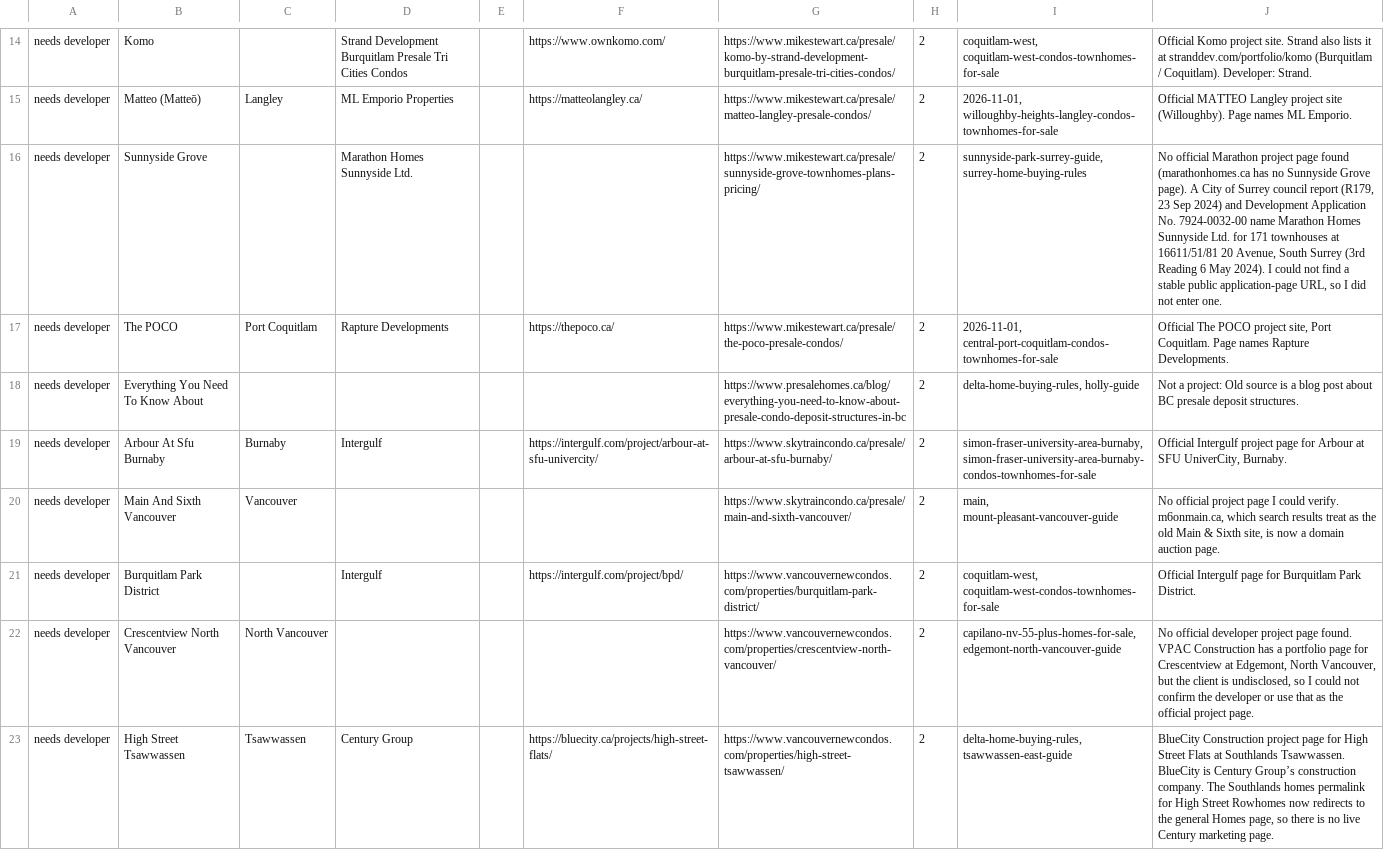
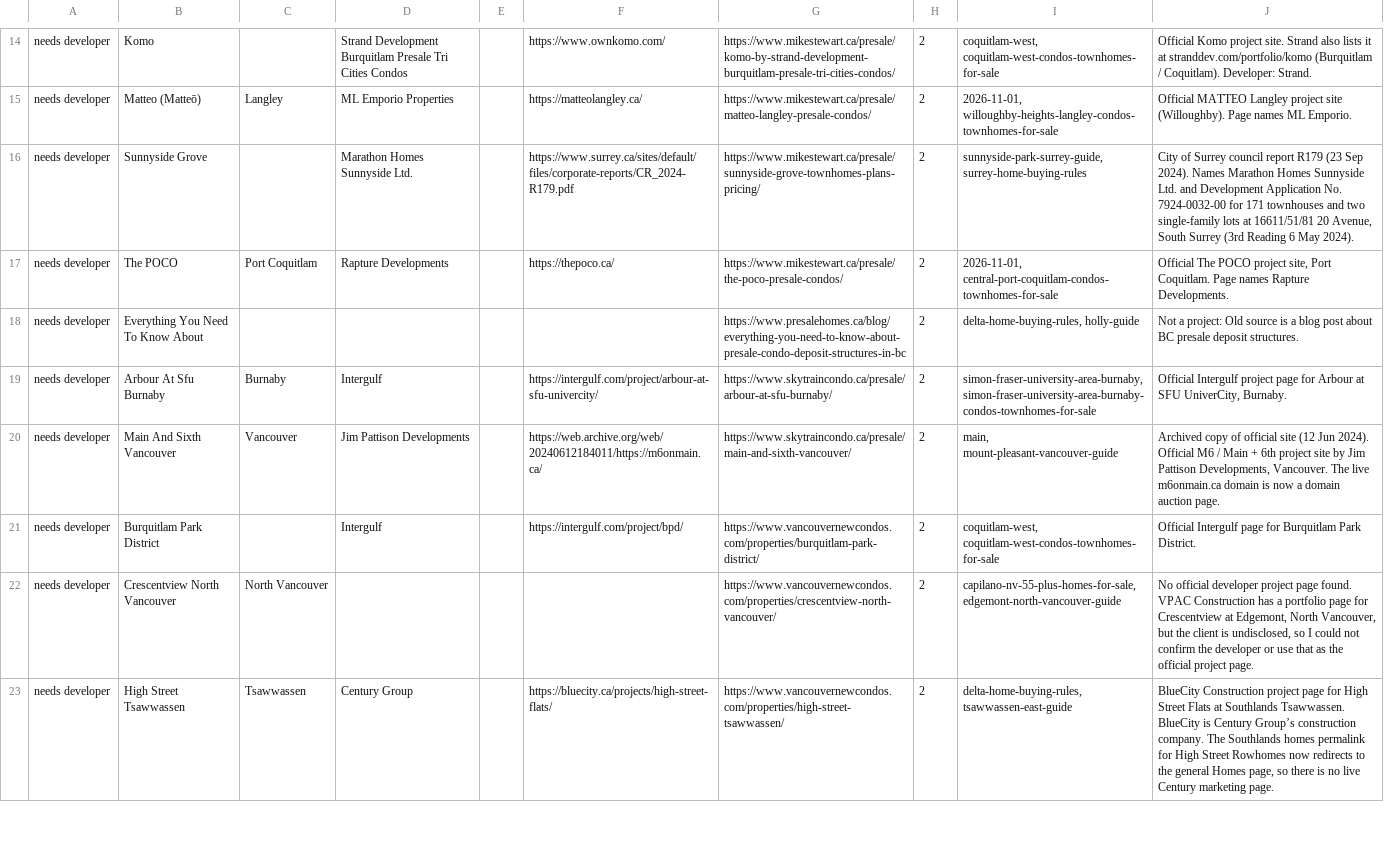
Before and after one commit to jaredgibbons-ai/jaredgibbons-ca, a CSV file: docs/review/sources/presale-developer-pages-2026-11-10-jerry.csv, drawn as a sheet; only a part is shown, gaps mark what is left out; the diff covers the shown part only.

```diff
--- a/docs/review/sources/presale-developer-pages-2026-11-10-jerry.csv
+++ b/docs/review/sources/presale-developer-pages-2026-11-10-jerry.csv
@@ -15,3 +15,3 @@ needs developer,Komo,,Strand Development Burquitlam Presale Tri Cities Condos,,h
 needs developer,Matteo (Matteō),Langley,ML Emporio Properties,,https://matteolangley.ca/,https://www.mikestewart.ca/presale/matteo-langley-presale-condos/,2,"2026-11-01, willoughby-heights-langley-condos-townhomes-for-sale",Official MATTEO Langley project site (Willoughby). Page names ML Emporio.
-needs developer,Sunnyside Grove,,Marathon Homes Sunnyside Ltd.,,,https://www.mikestewart.ca/presale/sunnyside-grove-townhomes-plans-pricing/,2,"sunnyside-park-surrey-guide, surrey-home-buying-rules","No official Marathon project page found (marathonhomes.ca has no Sunnyside Grove page). A City of Surrey council report (R179, 23 Sep 2024) and Development Application No. 7924-0032-00 name Marathon Homes Sunnyside Ltd. for 171 townhouses at 16611/51/81 20 Avenue, South Surrey (3rd Reading 6 May 2024). I could not find a stable public application-page URL, so I did not enter one."
+needs developer,Sunnyside Grove,,Marathon Homes Sunnyside Ltd.,,https://www.surrey.ca/sites/default/files/corporate-reports/CR_2024-R179.pdf,https://www.mikestewart.ca/presale/sunnyside-grove-townhomes-plans-pricing/,2,"sunnyside-park-surrey-guide, surrey-home-buying-rules","City of Surrey council report R179 (23 Sep 2024). Names Marathon Homes Sunnyside Ltd. and Development Application No. 7924-0032-00 for 171 townhouses and two single-family lots at 16611/51/81 20 Avenue, South Surrey (3rd Reading 6 May 2024)."
 needs developer,The POCO,Port Coquitlam,Rapture Developments,,https://thepoco.ca/,https://www.mikestewart.ca/presale/the-poco-presale-condos/,2,"2026-11-01, central-port-coquitlam-condos-townhomes-for-sale","Official The POCO project site, Port Coquitlam. Page names Rapture Developments."
@@ -19,3 +19,3 @@ needs developer,Everything You Need To Know About,,,,,https://www.presalehomes.c
 needs developer,Arbour At Sfu Burnaby,Burnaby,Intergulf,,https://intergulf.com/project/arbour-at-sfu-univercity/,https://www.skytraincondo.ca/presale/arbour-at-sfu-burnaby/,2,"simon-fraser-university-area-burnaby, simon-fraser-university-area-burnaby-condos-townhomes-for-sale","Official Intergulf project page for Arbour at SFU UniverCity, Burnaby."
-needs developer,Main And Sixth Vancouver,Vancouver,,,,https://www.skytraincondo.ca/presale/main-and-sixth-vancouver/,2,"main, mount-pleasant-vancouver-guide","No official project page I could verify. m6onmain.ca, which search results treat as the old Main & Sixth site, is now a domain auction page."
+needs developer,Main And Sixth Vancouver,Vancouver,Jim Pattison Developments,,https://web.archive.org/web/20240612184011/https://m6onmain.ca/,https://www.skytraincondo.ca/presale/main-and-sixth-vancouver/,2,"main, mount-pleasant-vancouver-guide","Archived copy of official site (12 Jun 2024). Official M6 / Main + 6th project site by Jim Pattison Developments, Vancouver. The live m6onmain.ca domain is now a domain auction page."
 needs developer,Burquitlam Park District,,Intergulf,,https://intergulf.com/project/bpd/,https://www.vancouvernewcondos.com/properties/burquitlam-park-district/,2,"coquitlam-west, coquitlam-west-condos-townhomes-for-sale",Official Intergulf page for Burquitlam Park District.
```
Also changed, not shown: 59 edited cells elsewhere in this file, 4 other files.
